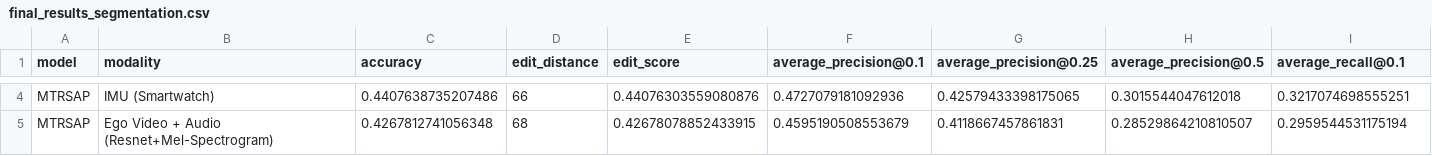
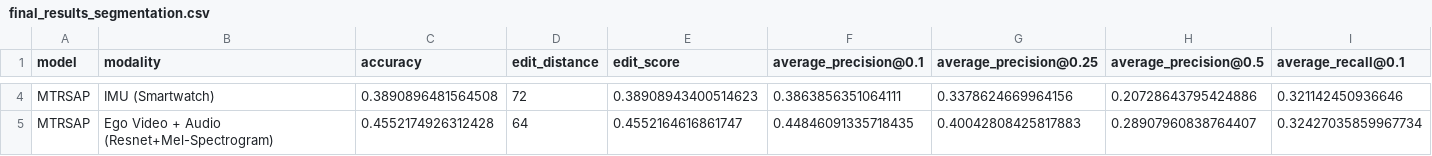
Before and after one commit to UVA-DSA/EgoEMS, a CSV file: Benchmarks/ActionRecognition/Results/final_results_segmentation.csv, drawn as a sheet; only a part is shown, gaps mark what is left out; the diff covers the shown part only; the diff names each change by its address in the sheet, - before the commit and + after, or states it on an @@ line.

```diff
--- a/Benchmarks/ActionRecognition/Results/final_results_segmentation.csv
+++ b/Benchmarks/ActionRecognition/Results/final_results_segmentation.csv
-C4 (accuracy): 0.4407638735207486
+C4 (accuracy): 0.3890896481564508
-D4 (edit_distance): 66
+D4 (edit_distance): 72
-E4 (edit_score): 0.44076303559080876
+E4 (edit_score): 0.38908943400514623
-F4 (average_precision@0.1): 0.4727079181092936
+F4 (average_precision@0.1): 0.3863856351064111
-G4 (average_precision@0.25): 0.42579433398175065
+G4 (average_precision@0.25): 0.3378624669964156
-H4 (average_precision@0.5): 0.3015544047612018
+H4 (average_precision@0.5): 0.20728643795424886
-I4 (average_recall@0.1): 0.3217074698555251
+I4 (average_recall@0.1): 0.321142450936646
-C5 (accuracy): 0.4267812741056348
+C5 (accuracy): 0.4552174926312428
-D5 (edit_distance): 68
+D5 (edit_distance): 64
-E5 (edit_score): 0.42678078852433915
+E5 (edit_score): 0.4552164616861747
-F5 (average_precision@0.1): 0.4595190508553679
+F5 (average_precision@0.1): 0.44846091335718435
-G5 (average_precision@0.25): 0.4118667457861831
+G5 (average_precision@0.25): 0.40042808425817883
-H5 (average_precision@0.5): 0.28529864210810507
+H5 (average_precision@0.5): 0.28907960838764407
-I5 (average_recall@0.1): 0.2959544531175194
+I5 (average_recall@0.1): 0.32427035859967734
```
Also changed, not shown: 1 added row, 1 removed row and 46 edited cells elsewhere in this file, Benchmarks/ActionRecognition/Results/final_results_classification.csv, 4 other files.
